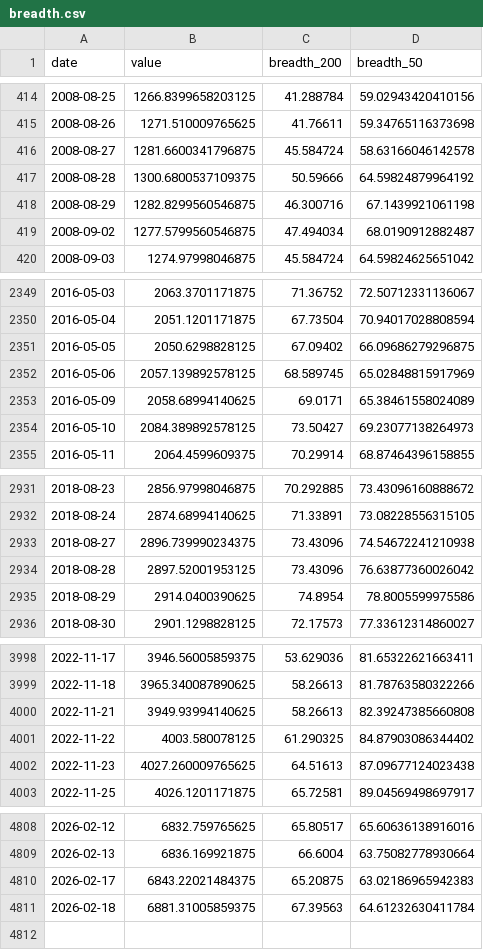
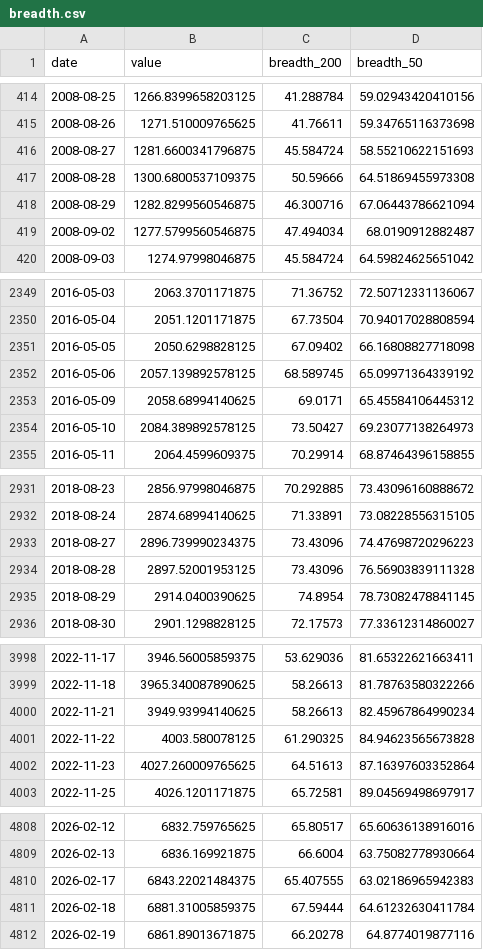
Before and after one commit to BamHIHedgeFundCEO/bamhi-web, a CSV file: data/breadth.csv, drawn as a sheet; only a part is shown, gaps mark what is left out; the diff covers the shown part only.

```diff
--- a/data/breadth.csv
+++ b/data/breadth.csv
@@ -415,5 +415,5 @@ date,value,breadth_200,breadth_50
 2008-08-26,1271.510009765625,41.76611,59.34765116373698
-2008-08-27,1281.6600341796875,45.584724,58.63166046142578
-2008-08-28,1300.6800537109375,50.59666,64.59824879964192
-2008-08-29,1282.8299560546875,46.300716,67.1439921061198
+2008-08-27,1281.6600341796875,45.584724,58.55210622151693
+2008-08-28,1300.6800537109375,50.59666,64.51869455973308
+2008-08-29,1282.8299560546875,46.300716,67.06443786621094
 2008-09-02,1277.5799560546875,47.494034,68.0190912882487
@@ -2350,5 +2350,5 @@ date,value,breadth_200,breadth_50
 2016-05-04,2051.1201171875,67.73504,70.94017028808594
-2016-05-05,2050.6298828125,67.09402,66.09686279296875
-2016-05-06,2057.139892578125,68.589745,65.02848815917969
-2016-05-09,2058.68994140625,69.0171,65.38461558024089
+2016-05-05,2050.6298828125,67.09402,66.16808827718098
+2016-05-06,2057.139892578125,68.589745,65.09971364339192
+2016-05-09,2058.68994140625,69.0171,65.45584106445312
 2016-05-10,2084.389892578125,73.50427,69.23077138264973
@@ -2932,5 +2932,5 @@ date,value,breadth_200,breadth_50
 2018-08-24,2874.68994140625,71.33891,73.08228556315105
-2018-08-27,2896.739990234375,73.43096,74.54672241210938
-2018-08-28,2897.52001953125,73.43096,76.63877360026042
-2018-08-29,2914.0400390625,74.8954,78.8005599975586
+2018-08-27,2896.739990234375,73.43096,74.47698720296223
+2018-08-28,2897.52001953125,73.43096,76.56903839111328
+2018-08-29,2914.0400390625,74.8954,78.73082478841145
 2018-08-30,2901.1298828125,72.17573,77.33612314860027
@@ -3999,5 +3999,5 @@ date,value,breadth_200,breadth_50
 2022-11-18,3965.340087890625,58.26613,81.78763580322266
-2022-11-21,3949.93994140625,58.26613,82.39247385660808
-2022-11-22,4003.580078125,61.290325,84.87903086344402
-2022-11-23,4027.260009765625,64.51613,87.09677124023438
+2022-11-21,3949.93994140625,58.26613,82.45967864990234
+2022-11-22,4003.580078125,61.290325,84.94623565673828
+2022-11-23,4027.260009765625,64.51613,87.16397603352864
 2022-11-25,4026.1201171875,65.72581,89.04569498697917
@@ -4809,3 +4809,4 @@ date,value,breadth_200,breadth_50
 2026-02-13,6836.169921875,66.6004,63.75082778930664
-2026-02-17,6843.22021484375,65.20875,63.02186965942383
-2026-02-18,6881.31005859375,67.39563,64.61232630411784
+2026-02-17,6843.22021484375,65.407555,63.02186965942383
+2026-02-18,6881.31005859375,67.59444,64.61232630411784
+2026-02-19,6861.89013671875,66.20278,64.8774019877116
```
Also changed, not shown: 3 edited cells elsewhere in this file, data/rates.csv, 1 other file.
